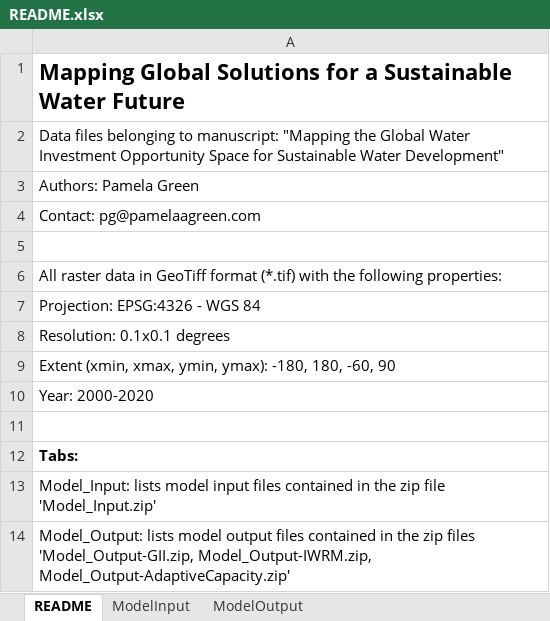
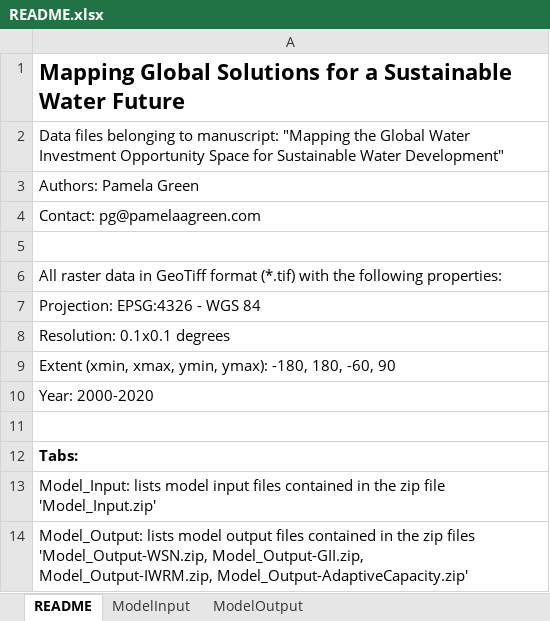
Before and after one commit to PamelaAGreen/GlobalWaterSolutionsOpportunitySpace, an Excel workbook: README.xlsx, sheet README, drawn as a sheet; values as stored, in another font and other column widths than the file's, no borders; the diff names each change by its address in the sheet, - before the commit and + after, or states it on an @@ line.

Commit message:
Updated README to include new directory structure

```diff
--- a/README.xlsx (sheet README)
+++ b/README.xlsx (sheet README)
-A14: …zip files 'Model_Output-GII.zip, Model_Output-IWRM.zip, Model_Output-AdaptiveCapacity.zip'
+A14: …zip files 'Model_Output-WSN.zip, Model_Output-GII.zip, Model_Output-IWRM.zip, Model_Output-AdaptiveCapacity.zip'
```
Also changed, not shown: sheet ModelOutput.
